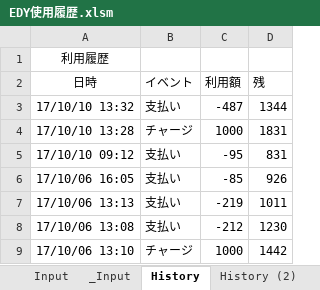
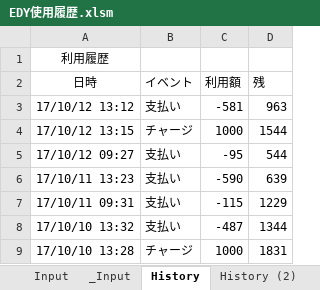
Before and after one commit to johnfcoltrane/CardHistory, an Excel workbook: EDY使用履歴.xlsm, sheet History, drawn as a sheet; only a part is shown; the shorter side is filled out with more unchanged rows; values as stored, in another font and other column widths than the file's, no borders; the diff names each change by its address in the sheet, - before the commit and + after, or states it on an @@ line.

```diff
--- a/EDY使用履歴.xlsm (sheet History)
+++ b/EDY使用履歴.xlsm (sheet History)
+row 3: 17/10/12 13:12 | 支払い | -581 | 963
+row 4: 17/10/12 13:15 | チャージ | 1000 | 1544
+row 5: 17/10/12 09:27 | 支払い | -95 | 544
+row 6: 17/10/11 13:23 | 支払い | -590 | 639
+row 7: 17/10/11 09:31 | 支払い | -115 | 1229
```
Also changed, not shown: sheet _Input, sheet Input, 1 other file.
